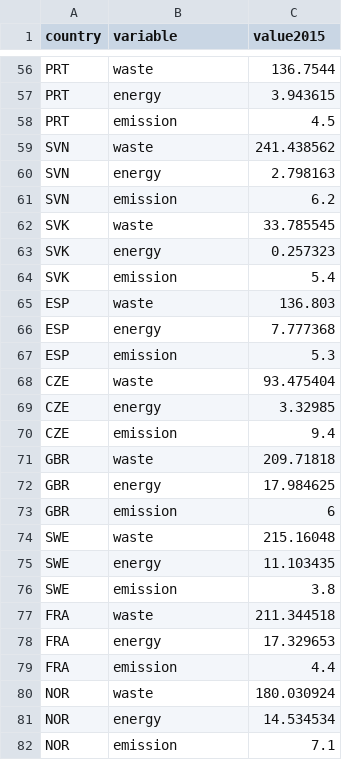
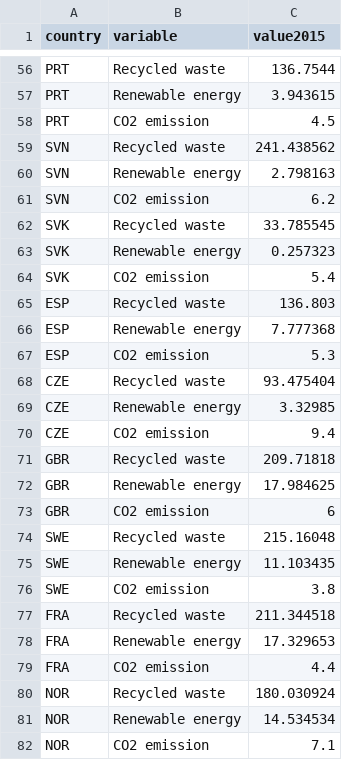
Before and after one commit to NadjaUvA/Programmeerproject, a CSV file: data/data2015.csv, drawn as a sheet; only a part is shown, gaps mark what is left out; the diff covers the shown part only; the diff names each change by its address in the sheet, - before the commit and + after, or states it on an @@ line.

```diff
--- a/data/data2015.csv
+++ b/data/data2015.csv
-B56 (variable): waste
+B56 (variable): Recycled waste
-B57 (variable): energy
+B57 (variable): Renewable energy
-B58 (variable): emission
+B58 (variable): CO2 emission
-B59 (variable): waste
+B59 (variable): Recycled waste
-B60 (variable): energy
+B60 (variable): Renewable energy
-B61 (variable): emission
+B61 (variable): CO2 emission
-B62 (variable): waste
+B62 (variable): Recycled waste
-B63 (variable): energy
+B63 (variable): Renewable energy
-B64 (variable): emission
+B64 (variable): CO2 emission
-B65 (variable): waste
+B65 (variable): Recycled waste
-B66 (variable): energy
+B66 (variable): Renewable energy
-B67 (variable): emission
+B67 (variable): CO2 emission
-B68 (variable): waste
+B68 (variable): Recycled waste
-B69 (variable): energy
+B69 (variable): Renewable energy
-B70 (variable): emission
+B70 (variable): CO2 emission
-B71 (variable): waste
+B71 (variable): Recycled waste
-B72 (variable): energy
+B72 (variable): Renewable energy
-B73 (variable): emission
+B73 (variable): CO2 emission
-B74 (variable): waste
+B74 (variable): Recycled waste
-B75 (variable): energy
+B75 (variable): Renewable energy
-B76 (variable): emission
+B76 (variable): CO2 emission
-B77 (variable): waste
+B77 (variable): Recycled waste
-B78 (variable): energy
+B78 (variable): Renewable energy
-B79 (variable): emission
+B79 (variable): CO2 emission
-B80 (variable): waste
+B80 (variable): Recycled waste
-B81 (variable): energy
+B81 (variable): Renewable energy
-B82 (variable): emission
+B82 (variable): CO2 emission
```
Also changed, not shown: 59 edited cells elsewhere in this file, 8 other files.
